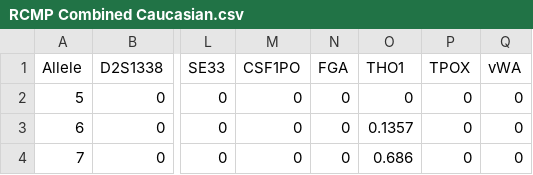
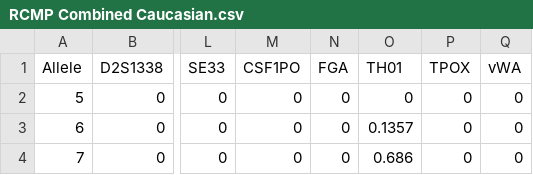
Before and after one commit to shaunneudorf/STRBlender, a CSV file: STRBlender.Web/wwwroot/data/frequencies/RCMP Combined Caucasian.csv, drawn as a sheet; only a part is shown, gaps mark what is left out; the diff names each change by its address in the sheet, - before the commit and + after, or states it on an @@ line.

Commit message:
Update Frequencies

```diff
--- a/STRBlender.Web/wwwroot/data/frequencies/RCMP Combined Caucasian.csv
+++ b/STRBlender.Web/wwwroot/data/frequencies/RCMP Combined Caucasian.csv
-O1: THO1
+O1: TH01
```
Also changed, not shown: STRBlender.Web/wwwroot/data/frequencies/RCMP Cree (Saskatchewan).csv, STRBlender.Web/wwwroot/data/frequencies/RCMP Ojibwe (Northern Ontario).csv, 1 other file.
